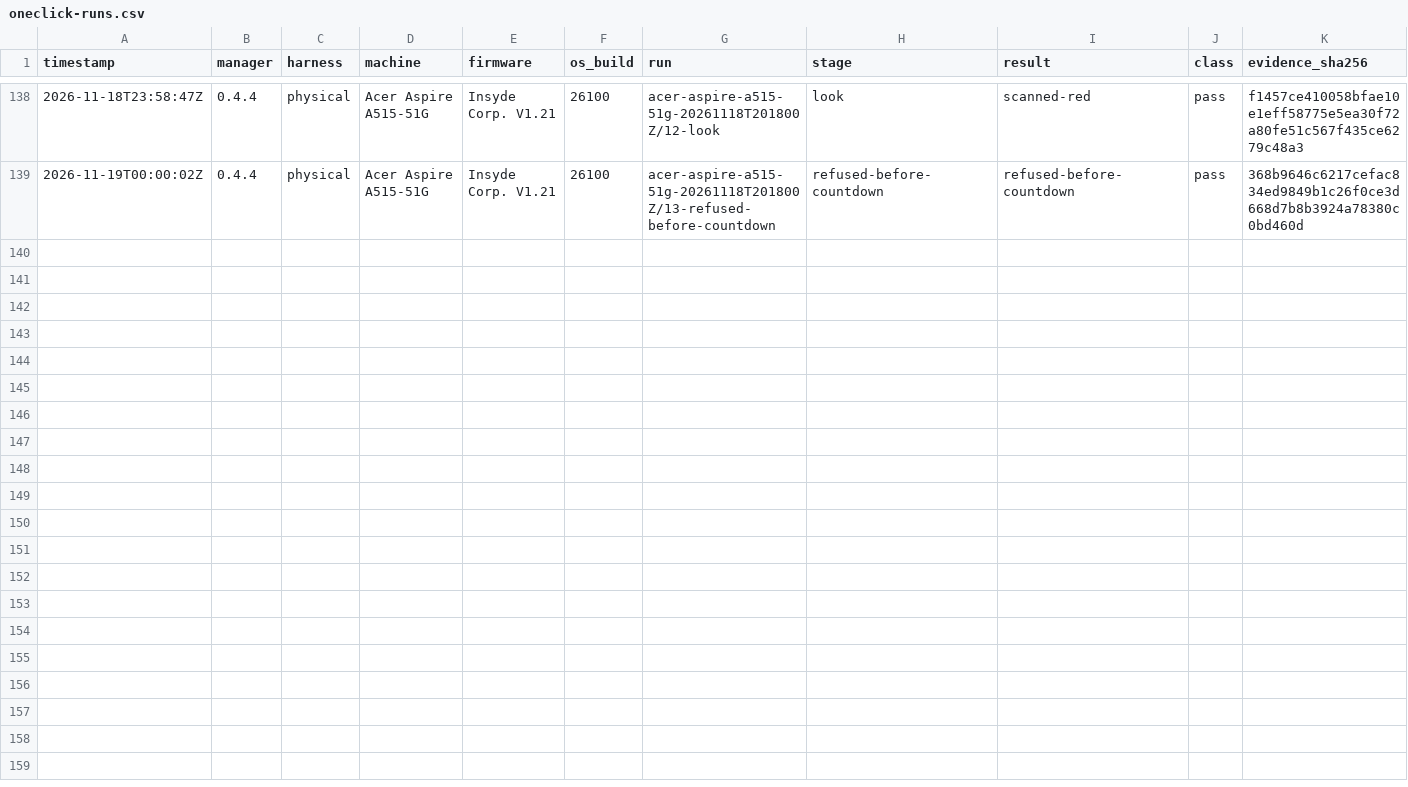
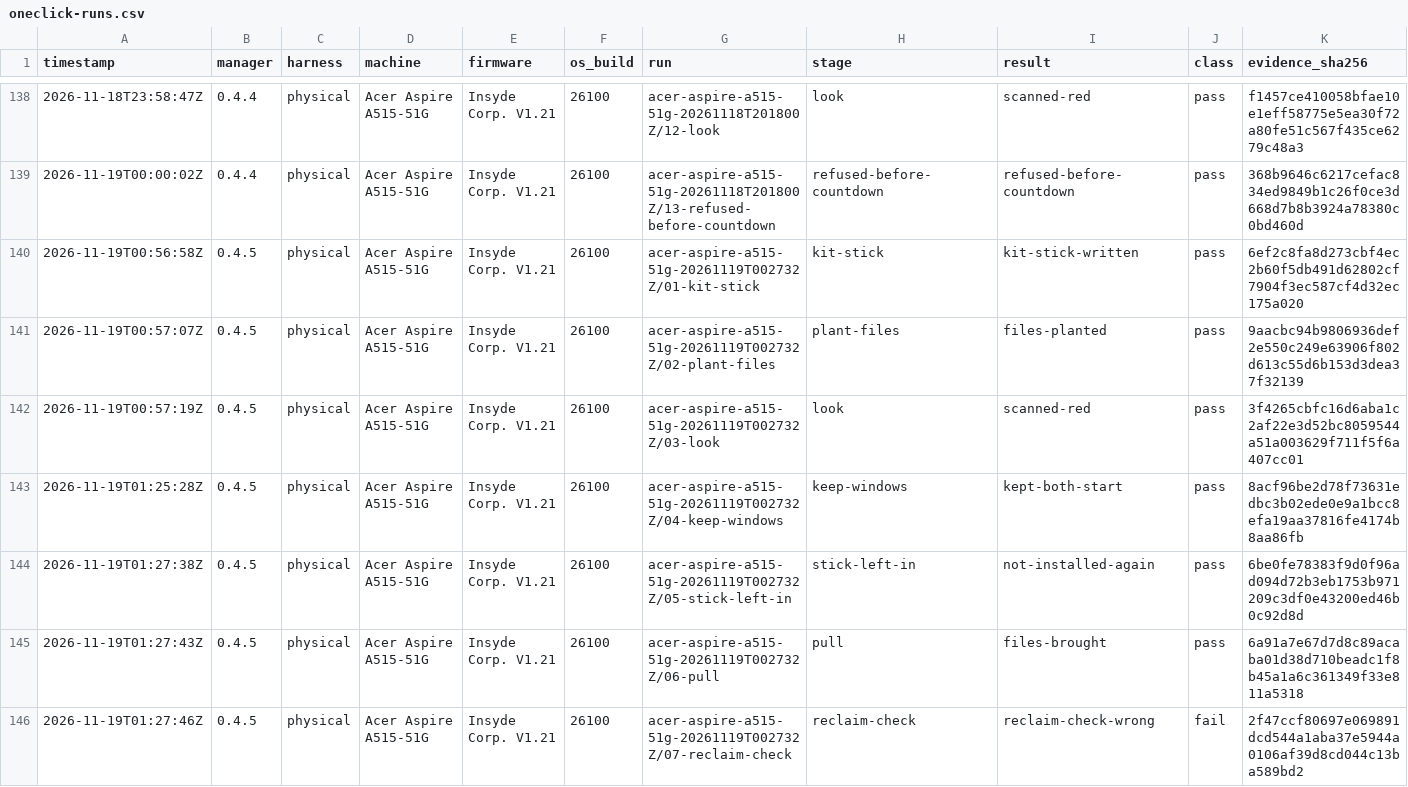
Before and after one commit to addlatt/upgrade_, a CSV file: docs/validation-results/oneclick-runs.csv, drawn as a sheet; only a part is shown, gaps mark what is left out; rows hold the shown columns only; the diff names each change by its address in the sheet, - before the commit and + after, or states it on an @@ line.

```diff
--- a/docs/validation-results/oneclick-runs.csv
+++ b/docs/validation-results/oneclick-runs.csv
+row 140: 2026-11-19T00:56:58Z | 0.4.5 | physical | Acer Aspire A515-51G | Insyde Corp. V1.21 | 26100 | acer-aspire-a515-51g-20261119T002732Z/01-kit-stick | kit-stick | kit-stick-written | pass | 6ef2c8fa8d273cbf4ec2b60f5db491d62802cf7904f3ec587cf4d32ec175a020
+row 141: 2026-11-19T00:57:07Z | 0.4.5 | physical | Acer Aspire A515-51G | Insyde Corp. V1.21 | 26100 | acer-aspire-a515-51g-20261119T002732Z/02-plant-files | plant-files | files-planted | pass | 9aacbc94b9806936def2e550c249e63906f802d613c55d6b153d3dea37f32139
+row 142: 2026-11-19T00:57:19Z | 0.4.5 | physical | Acer Aspire A515-51G | Insyde Corp. V1.21 | 26100 | acer-aspire-a515-51g-20261119T002732Z/03-look | look | scanned-red | pass | 3f4265cbfc16d6aba1c2af22e3d52bc8059544a51a003629f711f5f6a407cc01
+row 143: 2026-11-19T01:25:28Z | 0.4.5 | physical | Acer Aspire A515-51G | Insyde Corp. V1.21 | 26100 | acer-aspire-a515-51g-20261119T002732Z/04-keep-windows | keep-windows | kept-both-start | pass | 8acf96be2d78f73631edbc3b02ede0e9a1bcc8efa19aa37816fe4174b8aa86fb
+row 144: 2026-11-19T01:27:38Z | 0.4.5 | physical | Acer Aspire A515-51G | Insyde Corp. V1.21 | 26100 | acer-aspire-a515-51g-20261119T002732Z/05-stick-left-in | stick-left-in | not-installed-again | pass | 6be0fe78383f9d0f96ad094d72b3eb1753b971209c3df0e43200ed46b0c92d8d
+row 145: 2026-11-19T01:27:43Z | 0.4.5 | physical | Acer Aspire A515-51G | Insyde Corp. V1.21 | 26100 | acer-aspire-a515-51g-20261119T002732Z/06-pull | pull | files-brought | pass | 6a91a7e67d7d8c89acaba01d38d710beadc1f8b45a1a6c361349f33e811a5318
+row 146: 2026-11-19T01:27:46Z | 0.4.5 | physical | Acer Aspire A515-51G | Insyde Corp. V1.21 | 26100 | acer-aspire-a515-51g-20261119T002732Z/07-reclaim-check | reclaim-check | reclaim-check-wrong | fail | 2f47ccf80697e069891dcd544a1aba37e5944a0106af39d8cd044c13ba589bd2
```
Also changed, not shown: docs/validation-results/r16-stick-writer.csv, docs/validation-results/v3-pull.csv, 6 other files.
